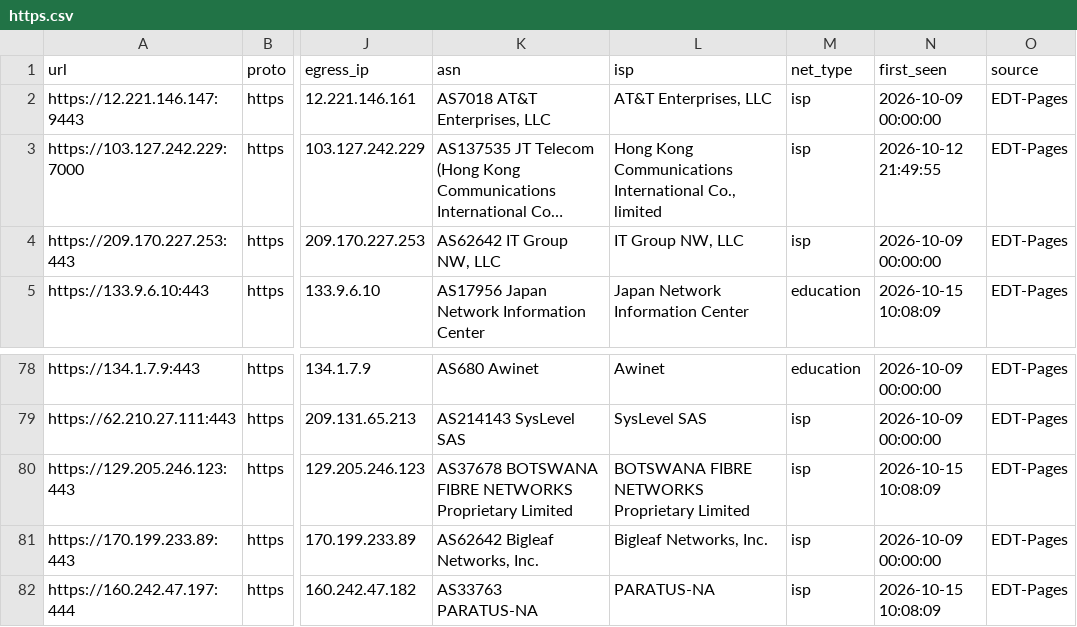
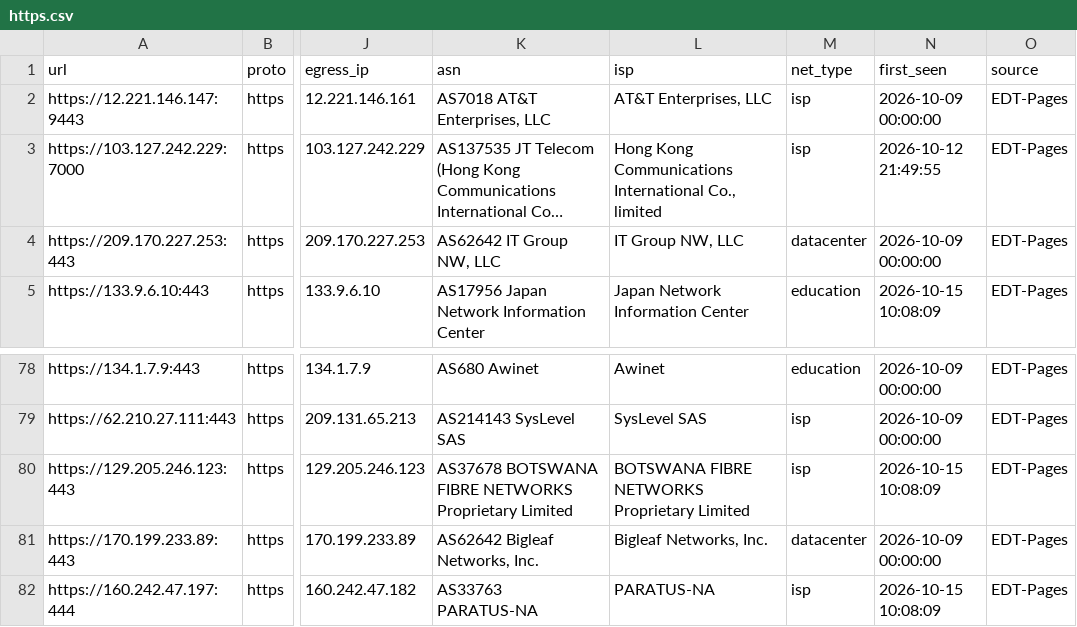
Before and after one commit to skfoa/tg-proxy-fetcher, a CSV file: data/proxies/https.csv, drawn as a sheet; only a part is shown, gaps mark what is left out; long unchanged cells end in …; the diff names each change by its address in the sheet, - before the commit and + after, or states it on an @@ line.

```diff
--- a/data/proxies/https.csv
+++ b/data/proxies/https.csv
-M4 (net_type): isp
+M4 (net_type): datacenter
-M81 (net_type): isp
+M81 (net_type): datacenter
```
Also changed, not shown: data/proxies.csv, data/proxies/socks5.csv, 10 other files.
